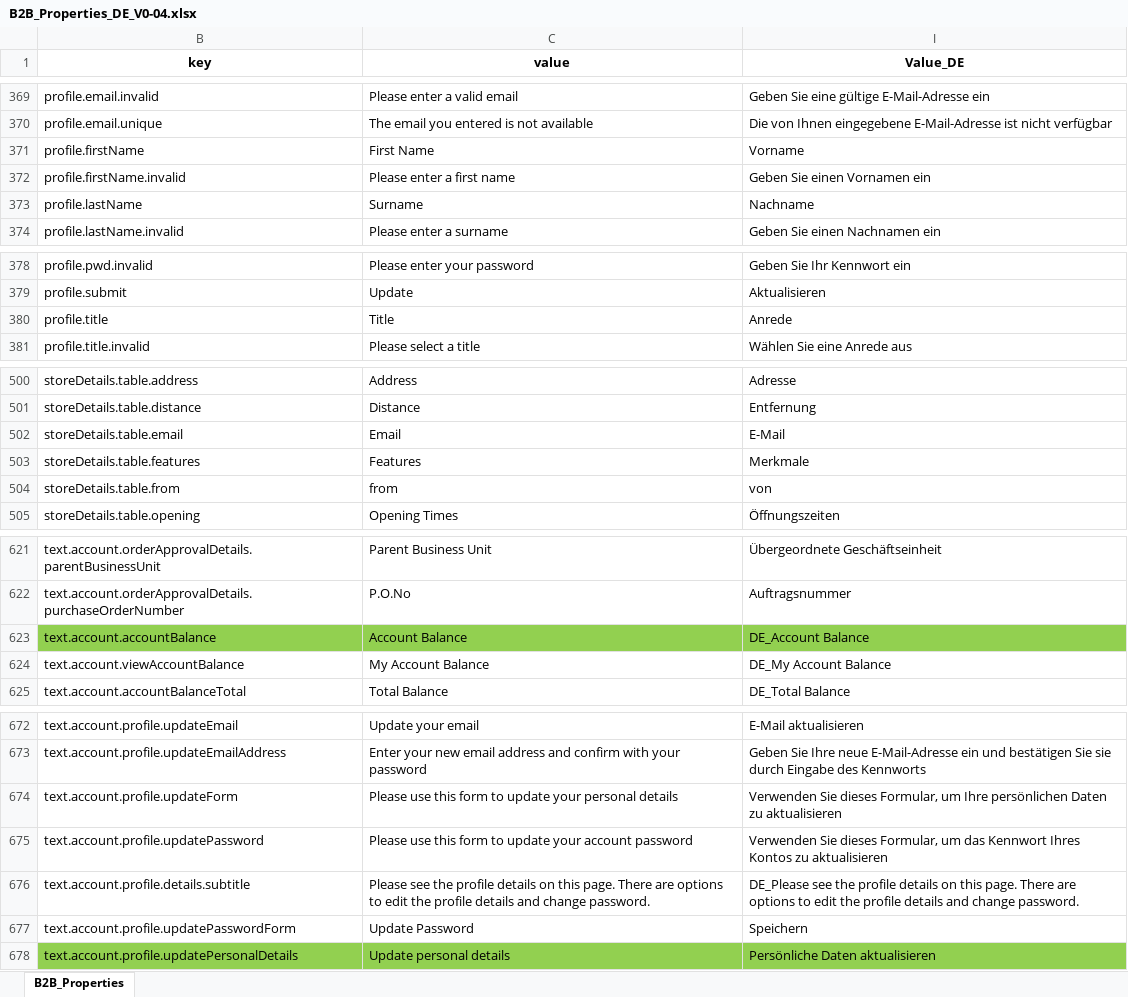
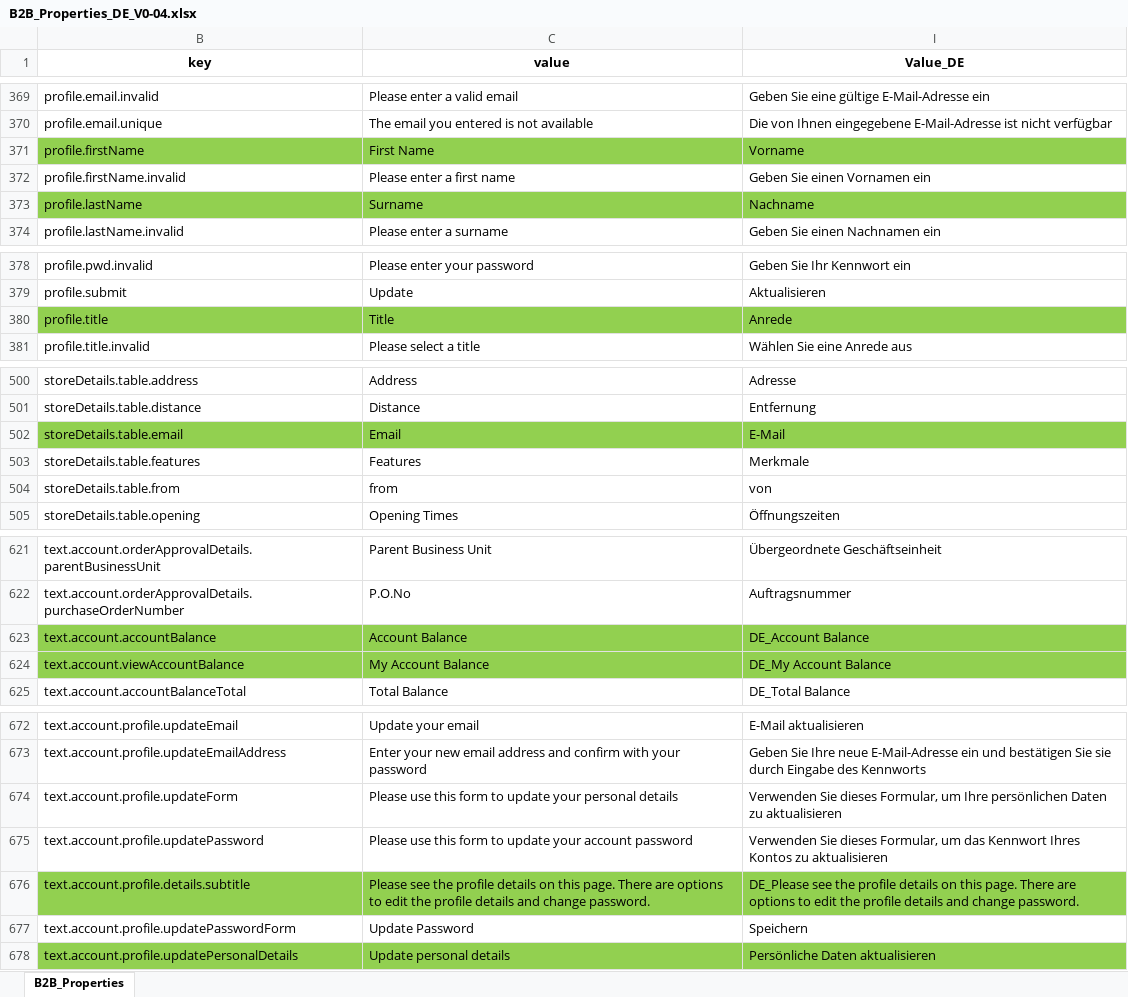
Before and after one commit to snehaagarwalcts/b2b-qa_Localization, an Excel workbook: B2B_Properties_DE_V0-04.xlsx, sheet B2B_Properties, drawn as a sheet; only a part is shown, gaps mark what is left out; values as stored, in another font and other column widths than the file's, no borders; table styles not drawn; the diff covers the shown part only; the diff names each change by its address in the sheet, - before the commit and + after, or states it on an @@ line.

```diff
--- a/B2B_Properties_DE_V0-04.xlsx (sheet B2B_Properties)
+++ b/B2B_Properties_DE_V0-04.xlsx (sheet B2B_Properties)
-B371:C371 fill: none
+B371:C371 fill: #92D050
-I371 fill: none
+I371 fill: #92D050
-B373:C373 fill: none
+B373:C373 fill: #92D050
-I373 fill: none
+I373 fill: #92D050
-B380:C380 fill: none
+B380:C380 fill: #92D050
-I380 fill: none
+I380 fill: #92D050
-B502:C502 fill: none
+B502:C502 fill: #92D050
-I502 fill: none
+I502 fill: #92D050
-B624:C624 fill: none
+B624:C624 fill: #92D050
-I624 fill: none
+I624 fill: #92D050
-B676:C676 fill: none
+B676:C676 fill: #92D050
-I676 fill: none
+I676 fill: #92D050
```
Also changed, not shown: cell formats elsewhere in this sheet, 13 other files.
